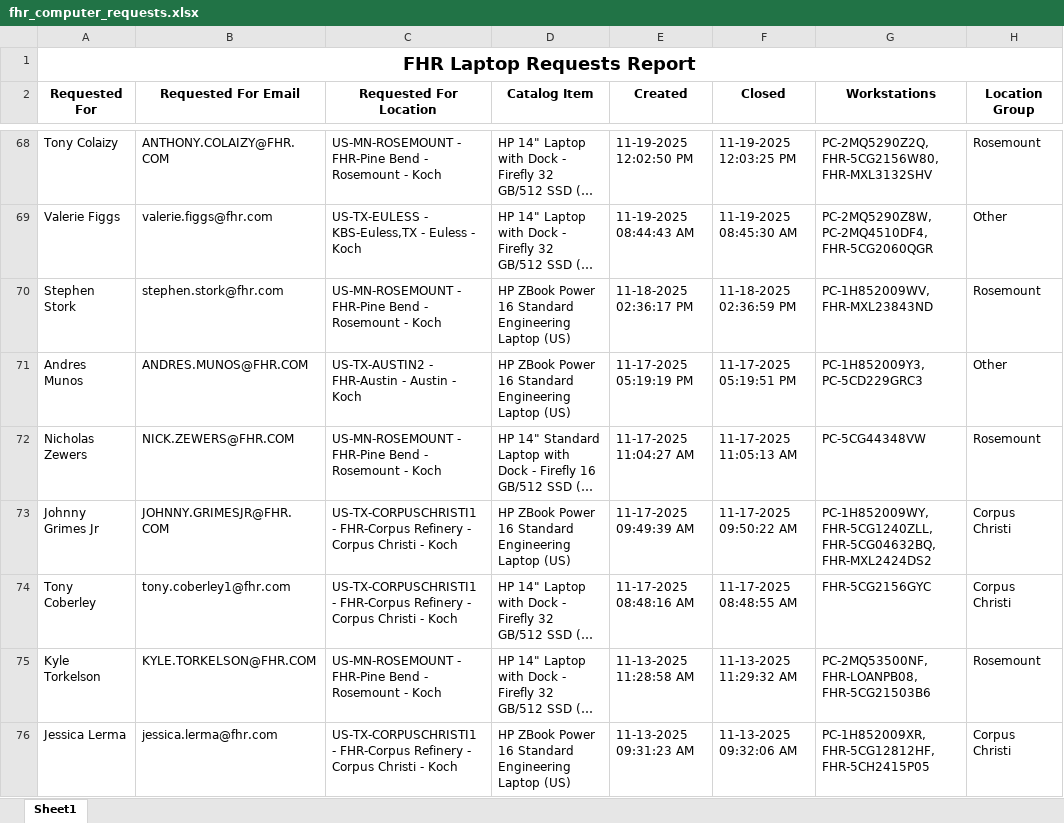
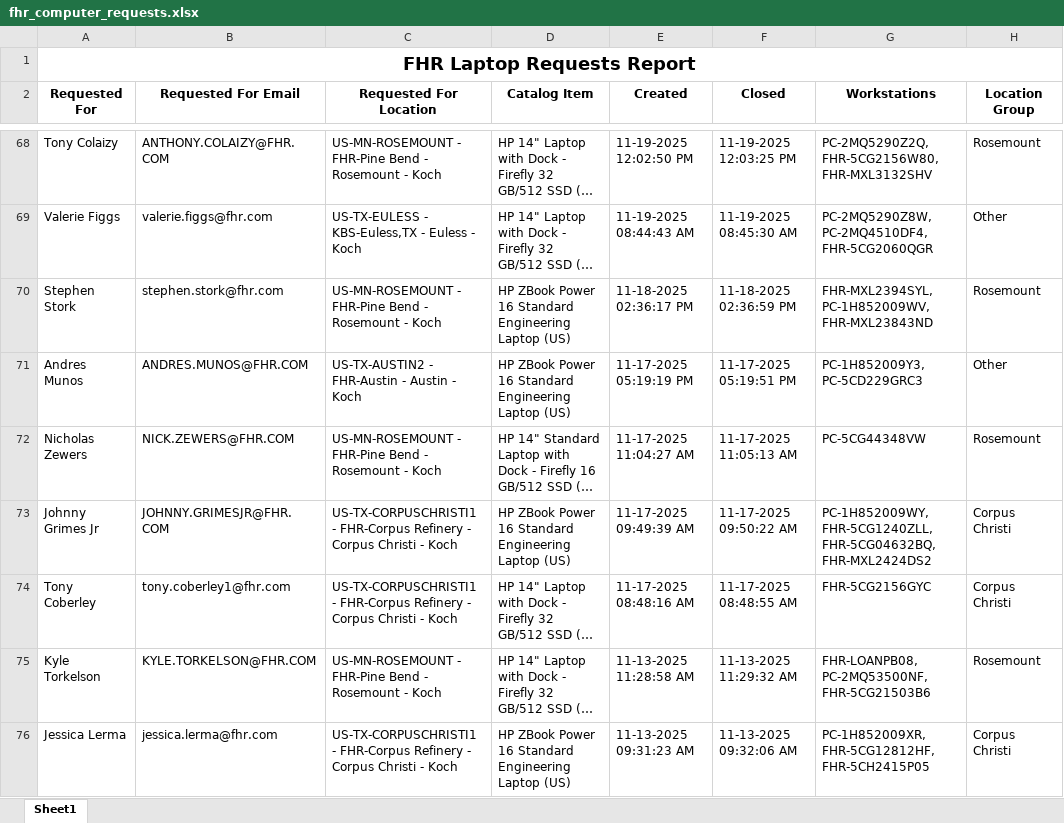
Before and after one commit to ellis-massey-FHR/fhr-device-audit, an Excel workbook: output/fhr_computer_requests.xlsx, sheet Sheet1, drawn as a sheet; only a part is shown, gaps mark what is left out; long unchanged cells end in …; values as stored, in another font and other column widths than the file's, no borders; charts and pictures not drawn; the diff covers the shown part only; the diff names each change by its address in the sheet, - before the commit and + after, or states it on an @@ line.

```diff
--- a/output/fhr_computer_requests.xlsx (sheet Sheet1)
+++ b/output/fhr_computer_requests.xlsx (sheet Sheet1)
-G70 (Workstations): PC-1H852009WV, FHR-MXL23843ND
+G70 (Workstations): FHR-MXL2394SYL, PC-1H852009WV, FHR-MXL23843ND
-G75 (Workstations): PC-2MQ53500NF, FHR-LOANPB08, FHR-5CG21503B6
+G75 (Workstations): FHR-LOANPB08, PC-2MQ53500NF, FHR-5CG21503B6
```
Also changed, not shown: 11 edited cells elsewhere in this sheet.
